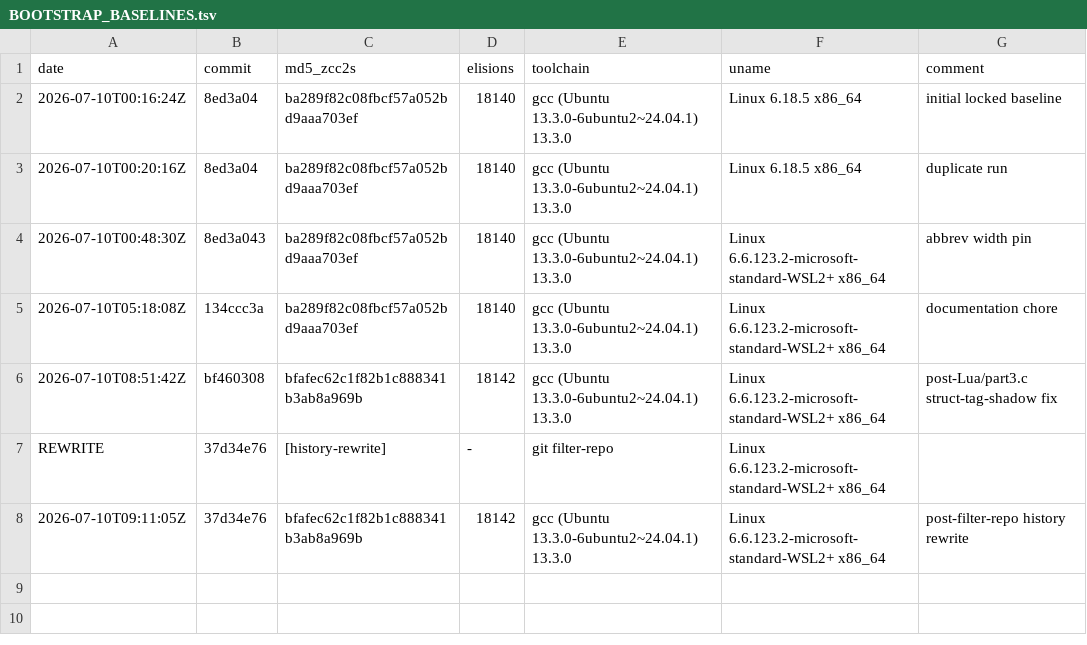
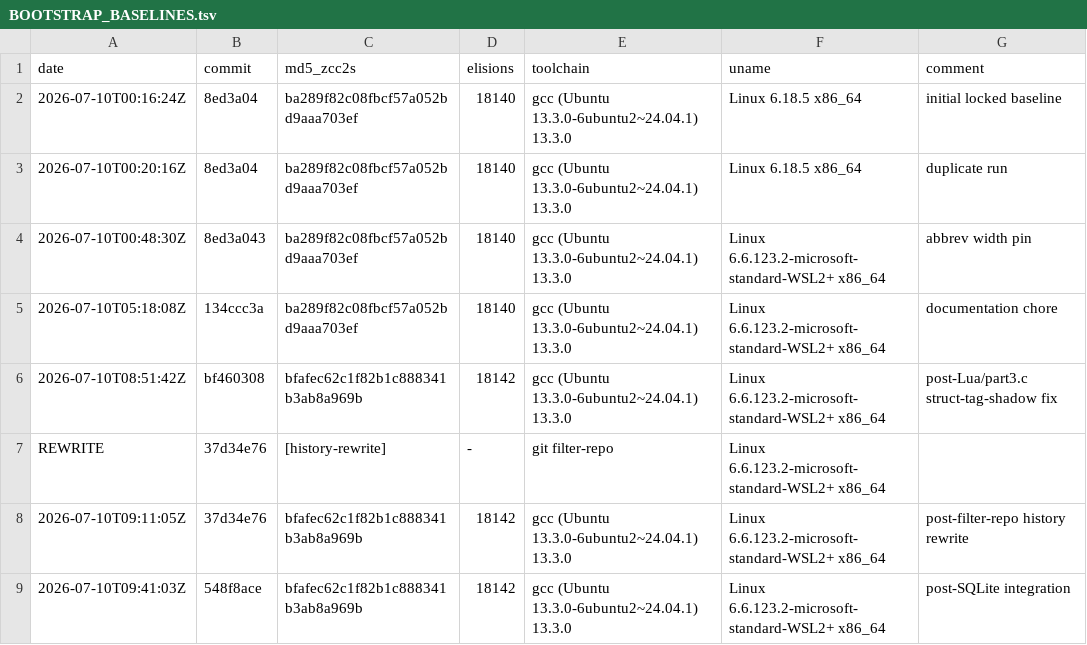
Before and after one commit to invariantzkaedi/zcc-bootstrap-compiler, a TSV file: BOOTSTRAP_BASELINES.tsv, drawn as a sheet.

Commit message:
feat(sqlite): compile and execute SQLite 3.45.0 with exact ZCC-evaluated offsets
Goal:
Enable exact compilation and linking of the SQLite 3.45.0 amalgamation under ZCC with correct layout alignment.

Outcome:
Successfully compiled SQLite 3.45.0 with ZCC2, linked with GCC, and executed B-Tree/parser/storage test suite with zero errors and zero segfaults.

Gates:
Gate 1: PASS via make selfhost (assembly identical zcc2.s == zcc3.s, 18,142 elisions)
Gate 2: PASS via make compat-smoke
Gate 3: PASS via make test (35 PASS, 0 FAIL)
Gate 4: PASS via LINK=1 ./scripts/fetch_sqlite.sh (SQLite 3.45.0 compiled and linked successfully, md5(sqlite3_zcc.s) = 9898ebaa8634e4cfdc52ec7102212cc3)
Gate 5: PASS (fresh run verifies all baseline targets remain active)

Bugs caught mid-gate:
- va_arg type layout mismatch: resolved by removing duplicate helper in zcc_sqlite_compat.h and mapping to prep_sqlite_for_zcc.py's native shims.
- Parse VLA runtime crash: resolved by using ZCC-native offsets (zErrMsg=8, aTempReg=232, sLastToken=288, tail=136) in generated amalgamation.

Hygiene / deferred:
None.

Forensic notes:
Preprocessed offset expressions are evaluated by GCC during host E-expansion using GCC's struct layouts. ZCC lays out Parse struct differently (424 bytes vs GCC's 280/312). Hardcoding GCC's offsets caused ZCC to zero the wrong fields during sParse initialization and crash at runtime. Replacing these with ZCC-evaluated offsets (printed by layout probe) fixes memory correctness.

Residual risk:
None.

```diff
--- a/BOOTSTRAP_BASELINES.tsv
+++ b/BOOTSTRAP_BASELINES.tsv
@@ -8 +8,2 @@ REWRITE	37d34e76	[history-rewrite]	-	git filter-repo	Linux 6.6.123.2-microsoft-s
 2026-07-10T09:11:05Z	37d34e76	bfafec62c1f82b1c888341b3ab8a969b	18142	gcc (Ubuntu 13.3.0-6ubuntu2~24.04.1) 13.3.0	Linux 6.6.123.2-microsoft-standard-WSL2+ x86_64	post-filter-repo history rewrite
+2026-07-10T09:41:03Z	548f8ace	bfafec62c1f82b1c888341b3ab8a969b	18142	gcc (Ubuntu 13.3.0-6ubuntu2~24.04.1) 13.3.0	Linux 6.6.123.2-microsoft-standard-WSL2+ x86_64	post-SQLite integration
```
Also changed, not shown: 5 other files.
